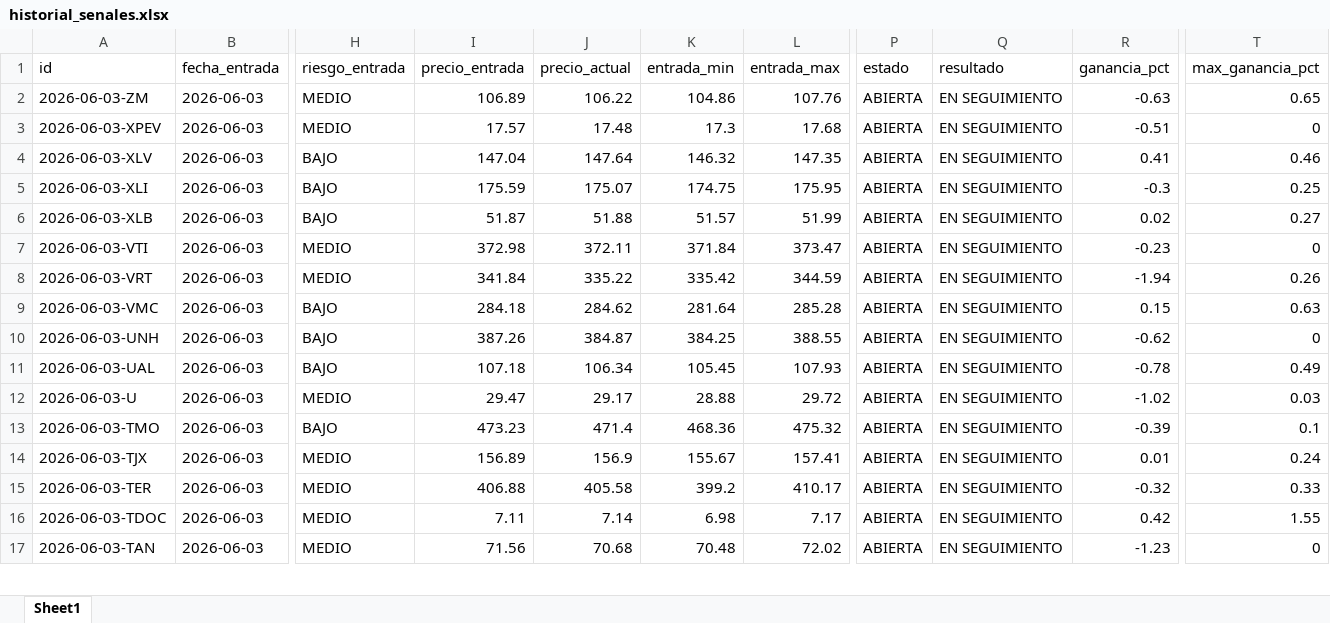
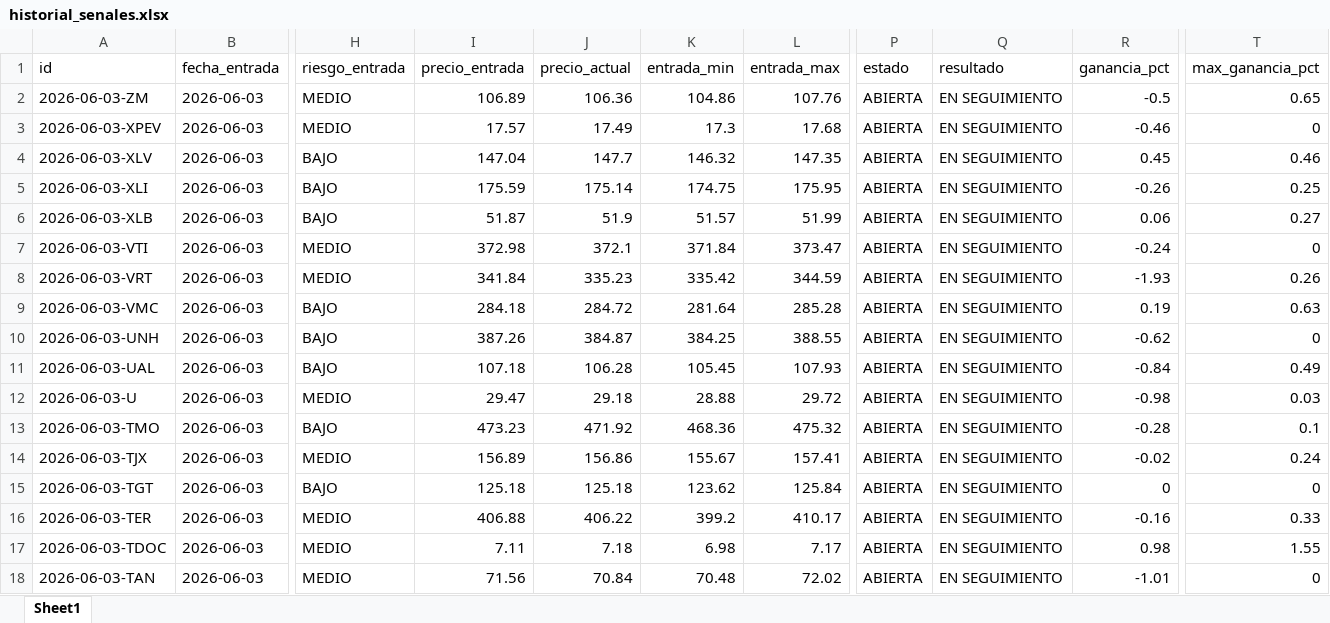
Before and after one commit to davascoj/BOT-ARQv2, an Excel workbook: historial_senales.xlsx, sheet Sheet1, drawn as a sheet; only a part is shown, gaps mark what is left out; values as stored, in another font and other column widths than the file's, no borders; addresses are those after the commit; rows hold the shown columns only; the diff covers the shown part only; the diff names each change by its address in the sheet, - before the commit and + after, or states it on an @@ line.

```diff
--- a/historial_senales.xlsx (sheet Sheet1)
+++ b/historial_senales.xlsx (sheet Sheet1)
-J2 (precio_actual): 106.22
+J2 (precio_actual): 106.36
-R2 (ganancia_pct): -0.63
+R2 (ganancia_pct): -0.5
-J3 (precio_actual): 17.48
+J3 (precio_actual): 17.49
-R3 (ganancia_pct): -0.51
+R3 (ganancia_pct): -0.46
-J4 (precio_actual): 147.64
+J4 (precio_actual): 147.7
-R4 (ganancia_pct): 0.41
+R4 (ganancia_pct): 0.45
-J5 (precio_actual): 175.07
+J5 (precio_actual): 175.14
-R5 (ganancia_pct): -0.3
+R5 (ganancia_pct): -0.26
-J6 (precio_actual): 51.88
+J6 (precio_actual): 51.9
-R6 (ganancia_pct): 0.02
+R6 (ganancia_pct): 0.06
-J7 (precio_actual): 372.11
+J7 (precio_actual): 372.1
-R7 (ganancia_pct): -0.23
+R7 (ganancia_pct): -0.24
-J8 (precio_actual): 335.22
+J8 (precio_actual): 335.23
-R8 (ganancia_pct): -1.94
+R8 (ganancia_pct): -1.93
-J9 (precio_actual): 284.62
+J9 (precio_actual): 284.72
-R9 (ganancia_pct): 0.15
+R9 (ganancia_pct): 0.19
-J11 (precio_actual): 106.34
+J11 (precio_actual): 106.28
-R11 (ganancia_pct): -0.78
+R11 (ganancia_pct): -0.84
-J12 (precio_actual): 29.17
+J12 (precio_actual): 29.18
-R12 (ganancia_pct): -1.02
+R12 (ganancia_pct): -0.98
-J13 (precio_actual): 471.4
+J13 (precio_actual): 471.92
-R13 (ganancia_pct): -0.39
+R13 (ganancia_pct): -0.28
-J14 (precio_actual): 156.9
+J14 (precio_actual): 156.86
-R14 (ganancia_pct): 0.01
+R14 (ganancia_pct): -0.02
+row 15: 2026-06-03-TGT | 2026-06-03 | BAJO | 125.18 | 125.18 | 123.62 | 125.84 | ABIERTA | EN SEGUIMIENTO | 0 | 0
-J16 (precio_actual): 405.58
+J16 (precio_actual): 406.22
-R16 (ganancia_pct): -0.32
+R16 (ganancia_pct): -0.16
-J17 (precio_actual): 7.14
+J17 (precio_actual): 7.18
-R17 (ganancia_pct): 0.42
+R17 (ganancia_pct): 0.98
-J18 (precio_actual): 70.68
+J18 (precio_actual): 70.84
-R18 (ganancia_pct): -1.23
+R18 (ganancia_pct): -1.01
```
Also changed, not shown: 1 removed row and 184 edited cells elsewhere in this sheet, analisis_acciones.xlsx, 2 other files.
